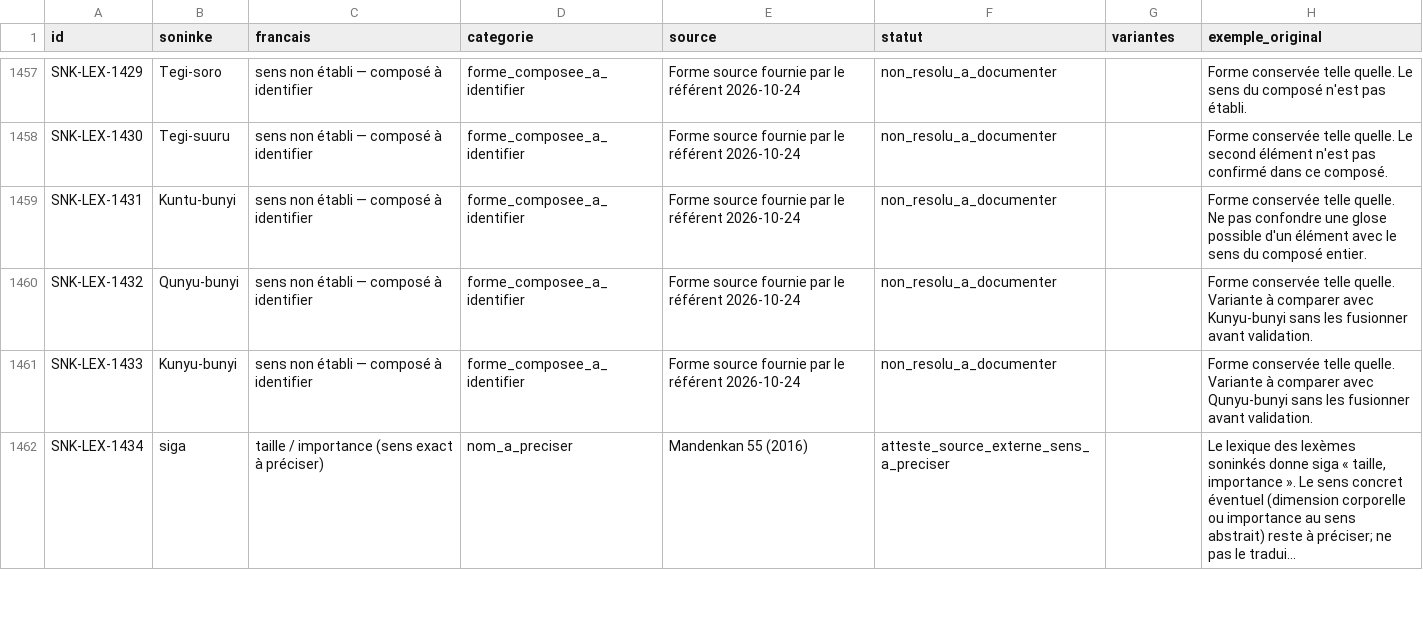
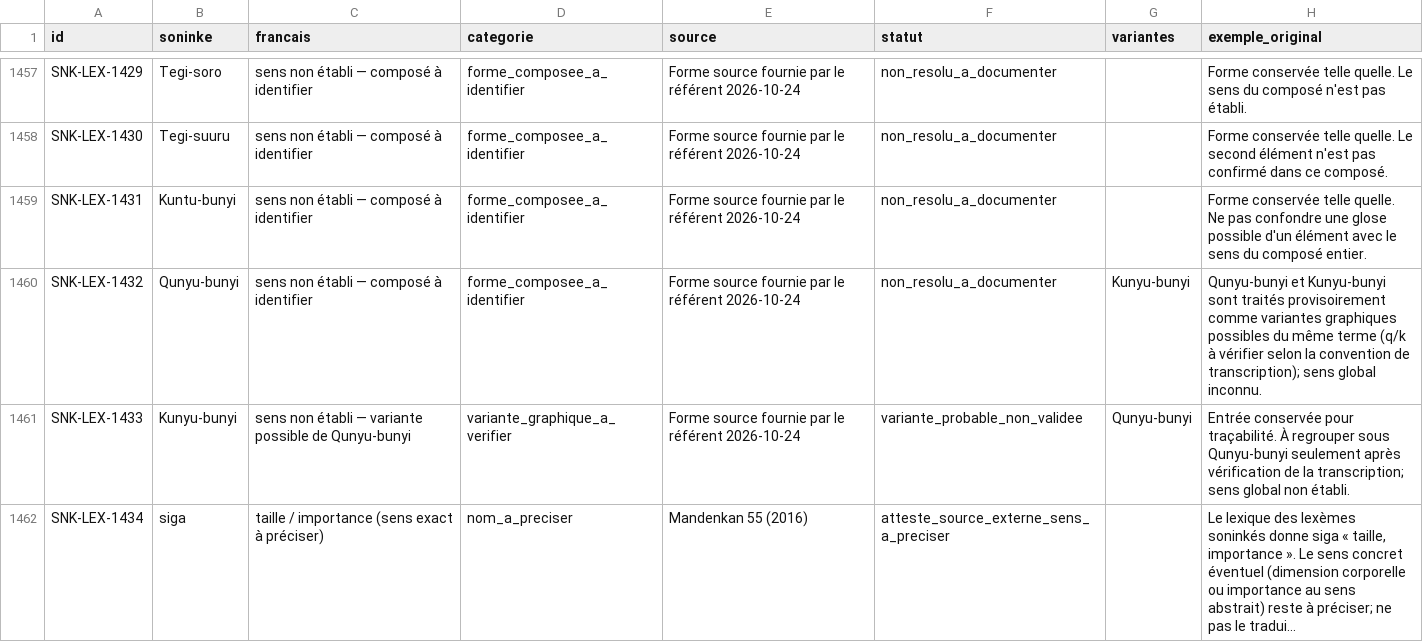
Before and after one commit to aydiarra-star/soninkeGPT, a CSV file: data/source/lexique-soninke-fr-base.csv, drawn as a sheet; only a part is shown, gaps mark what is left out; long unchanged cells end in …; the diff covers the shown part only; the diff names each change by its address in the sheet, - before the commit and + after, or states it on an @@ line.

Commit message:
Enrichir les pistes lexicales et documenter les variantes probables

```diff
--- a/data/source/lexique-soninke-fr-base.csv
+++ b/data/source/lexique-soninke-fr-base.csv
-G1460 (variantes): (empty)
+G1460 (variantes): Kunyu-bunyi
-H1460 (exemple_original): Forme conservée telle quelle. Variante à comparer avec Kunyu-bunyi sans les fusionner avant validation.
+H1460 (exemple_original): Qunyu-bunyi et Kunyu-bunyi sont traités provisoirement comme variantes graphiques possibles du même terme (q/k à vérifier selon la convention de transcription); sens global inconnu.
-C1461 (francais): sens non établi — composé à identifier
+C1461 (francais): sens non établi — variante possible de Qunyu-bunyi
-D1461 (categorie): forme_composee_a_identifier
+D1461 (categorie): variante_graphique_a_verifier
-F1461 (statut): non_resolu_a_documenter
+F1461 (statut): variante_probable_non_validee
-G1461 (variantes): (empty)
+G1461 (variantes): Qunyu-bunyi
-H1461 (exemple_original): Forme conservée telle quelle. Variante à comparer avec Qunyu-bunyi sans les fusionner avant validation.
+H1461 (exemple_original): Entrée conservée pour traçabilité. À regrouper sous Qunyu-bunyi seulement après vérification de la transcription; sens global non établi.
```
Also changed, not shown: 17 edited cells elsewhere in this file.
